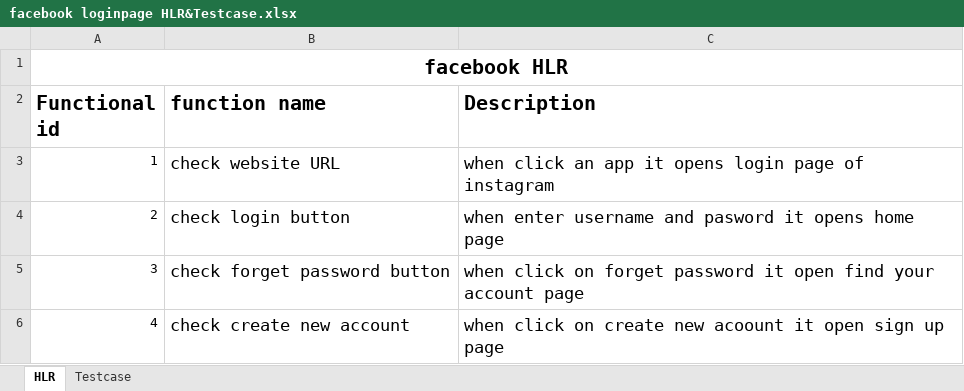
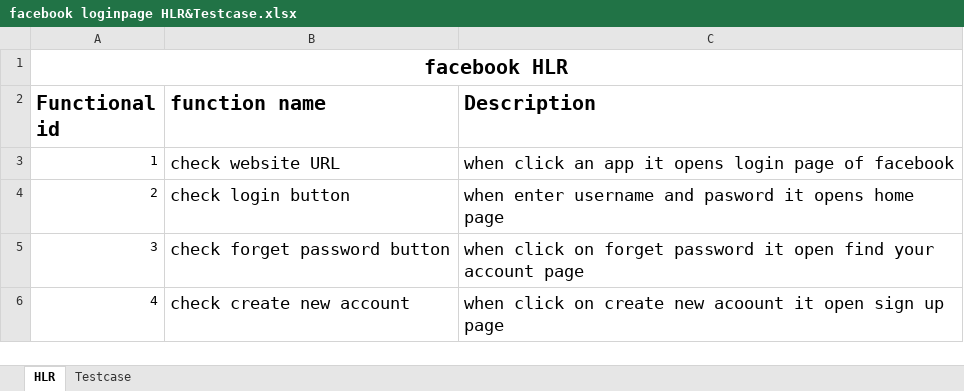
Before and after one commit to Dhruvsenjaliya/tops-work, an Excel workbook: Technical/Assignment/Module 2/facebook loginpage HLR&Testcase.xlsx, sheet HLR, drawn as a sheet; only a part is shown; values as stored, in another font and other column widths than the file's, no borders; the diff names each change by its address in the sheet, - before the commit and + after, or states it on an @@ line.

```diff
--- a/Technical/Assignment/Module 2/facebook loginpage HLR&Testcase.xlsx (sheet HLR)
+++ b/Technical/Assignment/Module 2/facebook loginpage HLR&Testcase.xlsx (sheet HLR)
-C3 (Description): …page of instagram
+C3 (Description): …page of facebook
```
Also changed, not shown: 2 other files.
